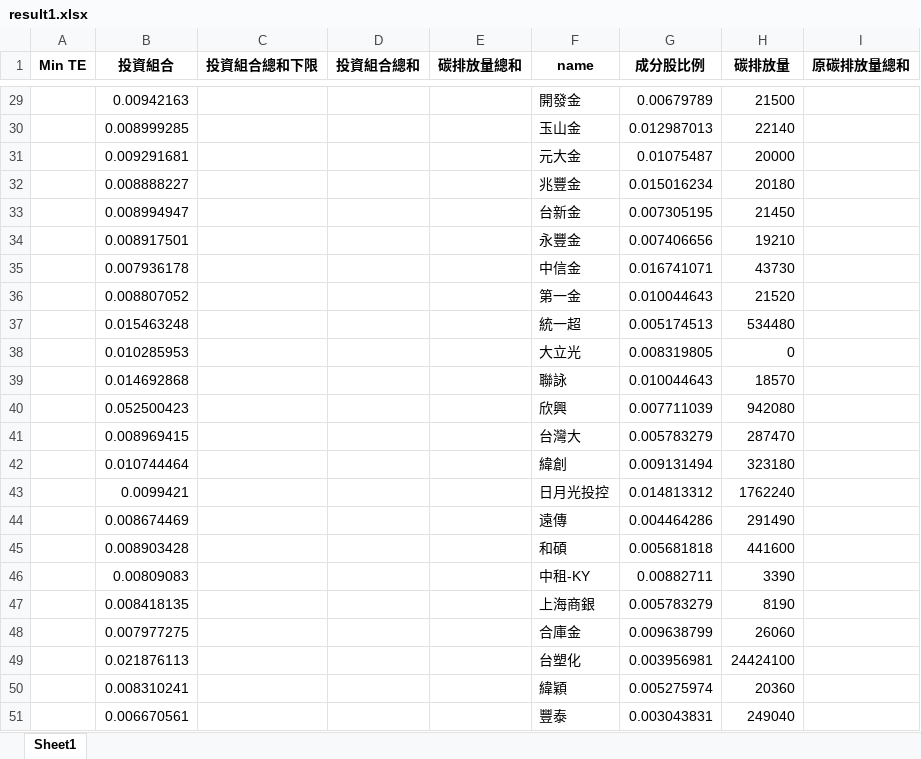
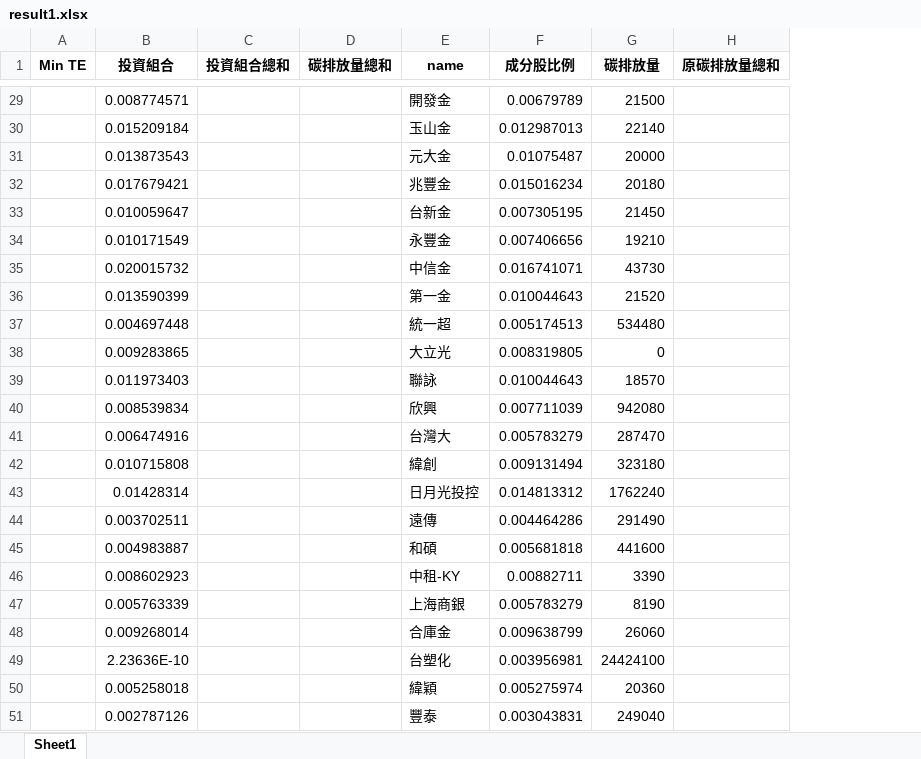
Before and after one commit to Deathate/Carbon-Emission-Conscious-Investment-Portfolio, an Excel workbook: result1.xlsx, sheet Sheet1, drawn as a sheet; only a part is shown, gaps mark what is left out; values as stored, in another font and other column widths than the file's, no borders; the diff covers the shown part only; the diff names each change by its address in the sheet, - before the commit and + after, or states it on an @@ line.

```diff
--- a/result1.xlsx (sheet Sheet1)
+++ b/result1.xlsx (sheet Sheet1)
-column C (投資組合總和下限), empty
-B29 (投資組合): 0.00942163
+B29 (投資組合): 0.008774571
-B30 (投資組合): 0.008999285
+B30 (投資組合): 0.015209184
-B31 (投資組合): 0.009291681
+B31 (投資組合): 0.013873543
-B32 (投資組合): 0.008888227
+B32 (投資組合): 0.017679421
-B33 (投資組合): 0.008994947
+B33 (投資組合): 0.010059647
-B34 (投資組合): 0.008917501
+B34 (投資組合): 0.010171549
-B35 (投資組合): 0.007936178
+B35 (投資組合): 0.020015732
-B36 (投資組合): 0.008807052
+B36 (投資組合): 0.013590399
-B37 (投資組合): 0.015463248
+B37 (投資組合): 0.004697448
-B38 (投資組合): 0.010285953
+B38 (投資組合): 0.009283865
-B39 (投資組合): 0.014692868
+B39 (投資組合): 0.011973403
-B40 (投資組合): 0.052500423
+B40 (投資組合): 0.008539834
-B41 (投資組合): 0.008969415
+B41 (投資組合): 0.006474916
-B42 (投資組合): 0.010744464
+B42 (投資組合): 0.010715808
-B43 (投資組合): 0.0099421
+B43 (投資組合): 0.01428314
-B44 (投資組合): 0.008674469
+B44 (投資組合): 0.003702511
-B45 (投資組合): 0.008903428
+B45 (投資組合): 0.004983887
-B46 (投資組合): 0.00809083
+B46 (投資組合): 0.008602923
-B47 (投資組合): 0.008418135
+B47 (投資組合): 0.005763339
-B48 (投資組合): 0.007977275
+B48 (投資組合): 0.009268014
-B49 (投資組合): 0.021876113
+B49 (投資組合): 2.23636E-10
-B50 (投資組合): 0.008310241
+B50 (投資組合): 0.005258018
-B51 (投資組合): 0.006670561
+B51 (投資組合): 0.002787126
```
Also changed, not shown: 29 edited cells elsewhere in this sheet, TWN50_Monthly_return_18_22.xlsx, result2.xlsx, 1 other file.
